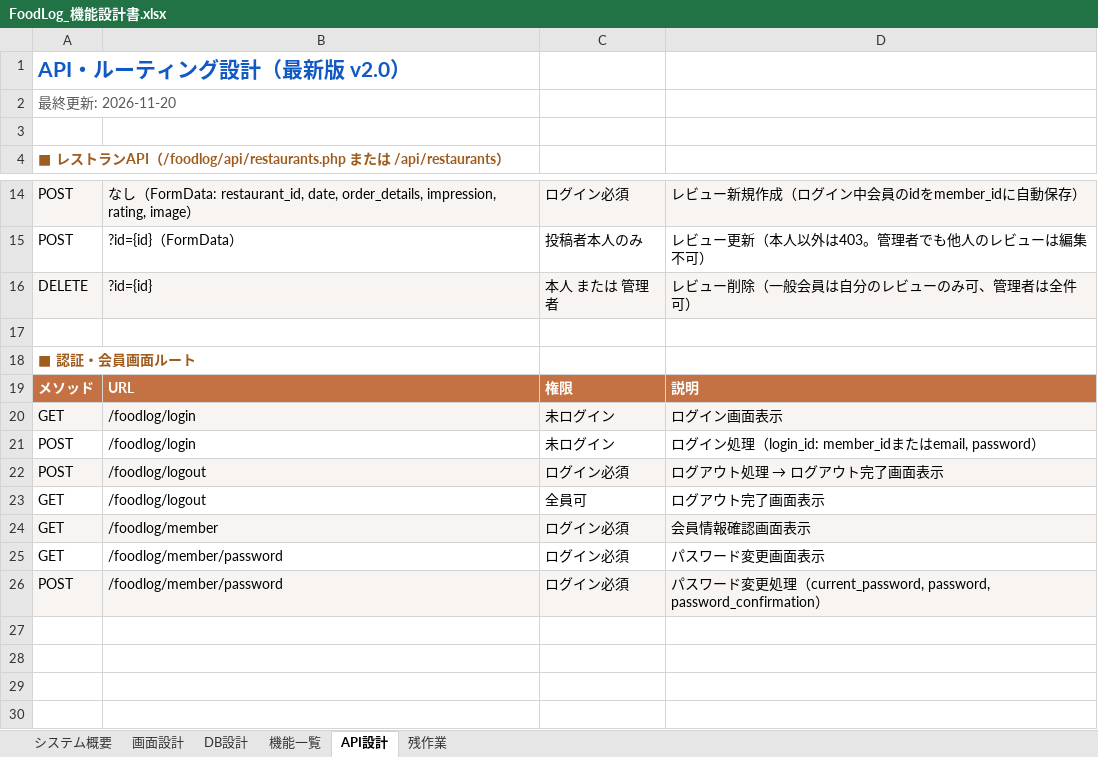
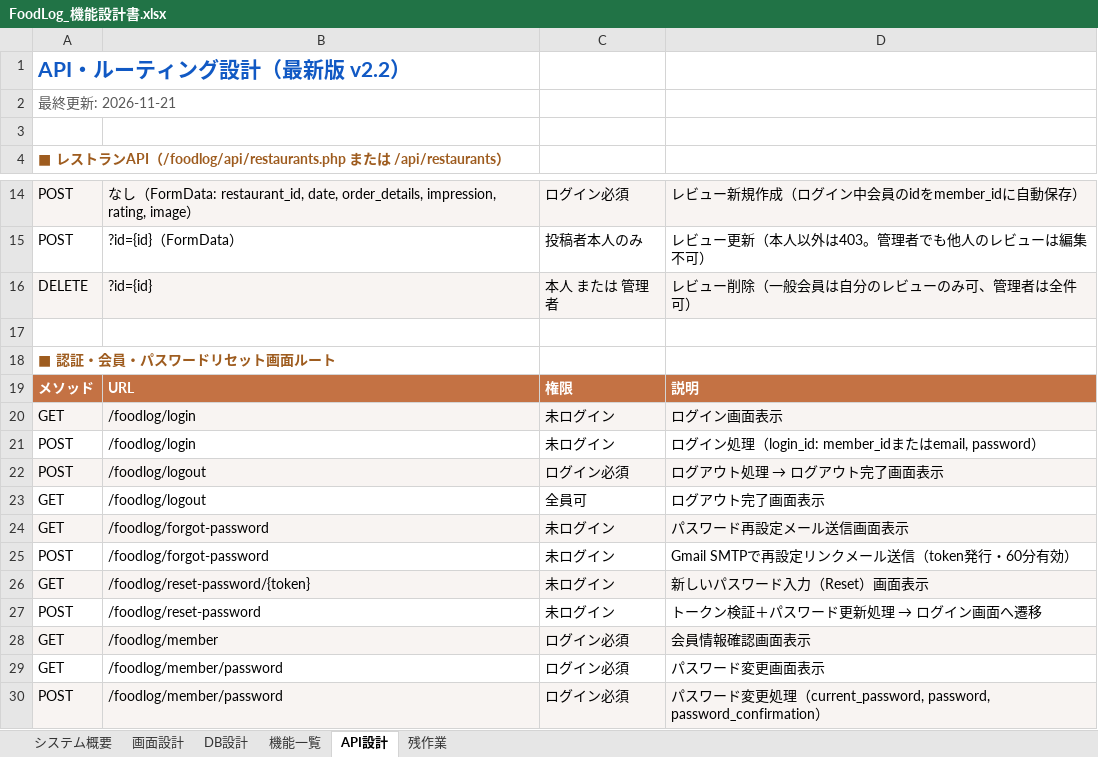
Before and after one commit to Anwaiii/foodlog, an Excel workbook: docs/FoodLog_機能設計書.xlsx, sheet API設計, drawn as a sheet; only a part is shown, gaps mark what is left out; values as stored, in another font and other column widths than the file's, no borders; the diff names each change by its address in the sheet, - before the commit and + after, or states it on an @@ line.

Commit message:
feat: add password reset flow via Gmail SMTP, ensure unique email index, and update design spec

```diff
--- a/docs/FoodLog_機能設計書.xlsx (sheet API設計)
+++ b/docs/FoodLog_機能設計書.xlsx (sheet API設計)
-A1: API・ルーティング設計（最新版 v2.0）
+A1: API・ルーティング設計（最新版 v2.2）
-A2: 最終更新: 2026-11-20
+A2: 最終更新: 2026-11-21
-A18: ■ 認証・会員画面ルート
+A18: ■ 認証・会員・パスワードリセット画面ルート
+row 24: GET | /foodlog/forgot-password | 未ログイン | パスワード再設定メール送信画面表示
+row 25: POST | /foodlog/forgot-password | 未ログイン | Gmail SMTPで再設定リンクメール送信（token発行・60分有効）
+row 26: GET | /foodlog/reset-password/{token} | 未ログイン | 新しいパスワード入力（Reset）画面表示
+row 27: POST | /foodlog/reset-password | 未ログイン | トークン検証＋パスワード更新処理 → ログイン画面へ遷移
```
Also changed, not shown: sheet 機能一覧, sheet DB設計, sheet 画面設計, 9 other files.
